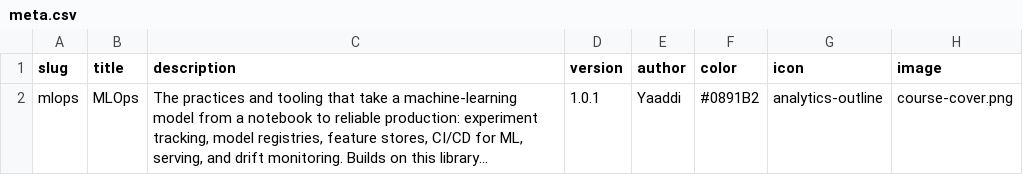
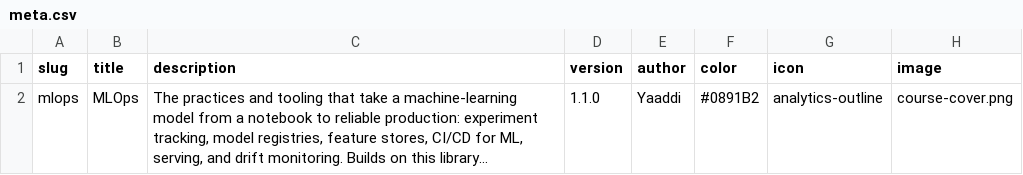
Before and after one commit to yaaddi-courses/mlops, a CSV file: source/meta.csv, drawn as a sheet; long unchanged cells end in …; the diff names each change by its address in the sheet, - before the commit and + after, or states it on an @@ line.

```diff
--- a/source/meta.csv
+++ b/source/meta.csv
-D2 (version): 1.0.1
+D2 (version): 1.1.0
```
Also changed, not shown: source/glossary.csv, 20 other files.
